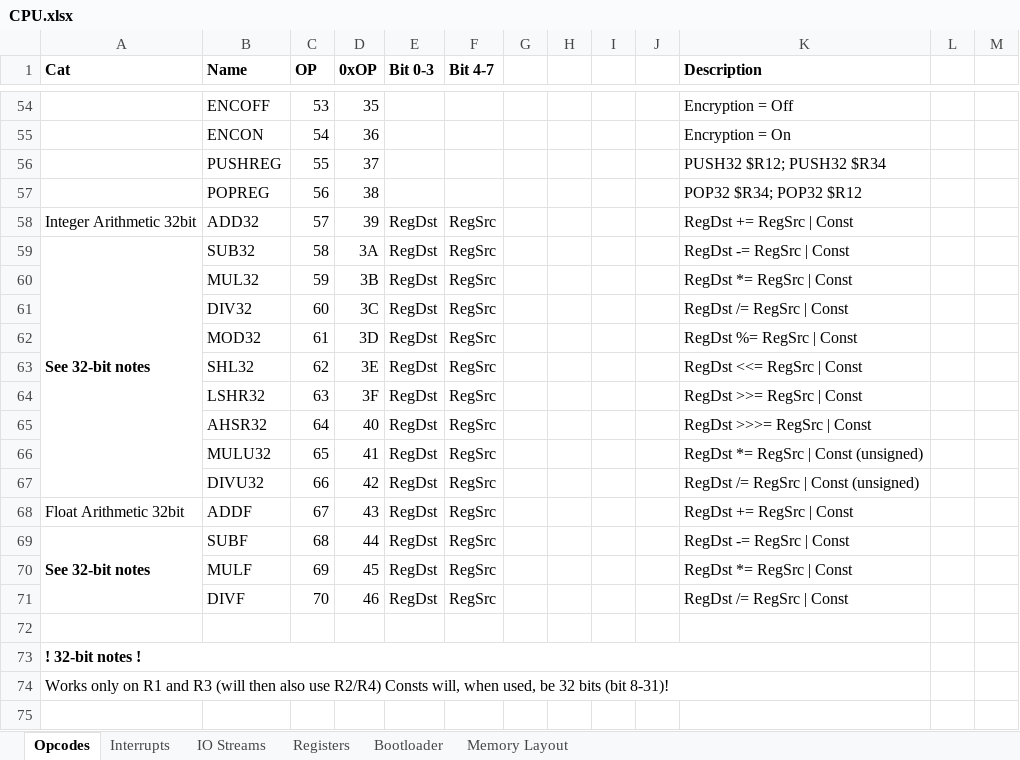
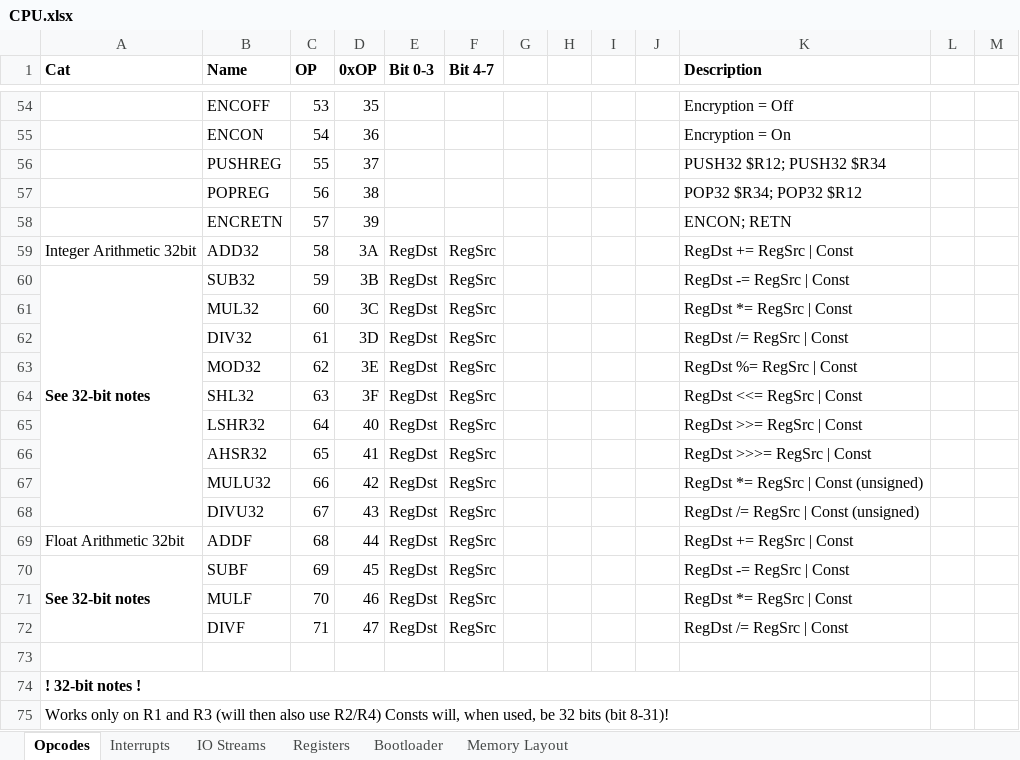
Before and after one commit to Doridian/HackCPU, an Excel workbook: CPU.xlsx, sheet Opcodes, drawn as a sheet; only a part is shown, gaps mark what is left out; values as stored, in another font and other column widths than the file's, no borders; addresses are those after the commit; the diff names each change by its address in the sheet, - before the commit and + after, or states it on an @@ line.

```diff
--- a/CPU.xlsx (sheet Opcodes)
+++ b/CPU.xlsx (sheet Opcodes)
+row 58:  | ENCRETN | 57 | 39 |  |  |  |  |  |  | ENCON; RETN
-C59 (OP): 57
+C59 (OP): 58
-D59 (0xOP): 39
+D59 (0xOP): 3A
-C60 (OP): 58
+C60 (OP): 59
-D60 (0xOP): 3A
+D60 (0xOP): 3B
-C61 (OP): 59
+C61 (OP): 60
-D61 (0xOP): 3B
+D61 (0xOP): 3C
-C62 (OP): 60
+C62 (OP): 61
-D62 (0xOP): 3C
+D62 (0xOP): 3D
-C63 (OP): 61
+C63 (OP): 62
-D63 (0xOP): 3D
+D63 (0xOP): 3E
-C64 (OP): 62
+C64 (OP): 63
-D64 (0xOP): 3E
+D64 (0xOP): 3F
-C65 (OP): 63
+C65 (OP): 64
-D65 (0xOP): 3F
+D65 (0xOP): 40
-C66 (OP): 64
+C66 (OP): 65
-D66 (0xOP): 40
+D66 (0xOP): 41
-C67 (OP): 65
+C67 (OP): 66
-D67 (0xOP): 41
+D67 (0xOP): 42
-C68 (OP): 66
+C68 (OP): 67
-D68 (0xOP): 42
+D68 (0xOP): 43
-C69 (OP): 67
+C69 (OP): 68
-D69 (0xOP): 43
+D69 (0xOP): 44
-C70 (OP): 68
+C70 (OP): 69
-D70 (0xOP): 44
+D70 (0xOP): 45
-C71 (OP): 69
+C71 (OP): 70
-D71 (0xOP): 45
+D71 (0xOP): 46
-C72 (OP): 70
+C72 (OP): 71
-D72 (0xOP): 46
+D72 (0xOP): 47
```
Also changed, not shown: sheet Bootloader, 1 other file.
